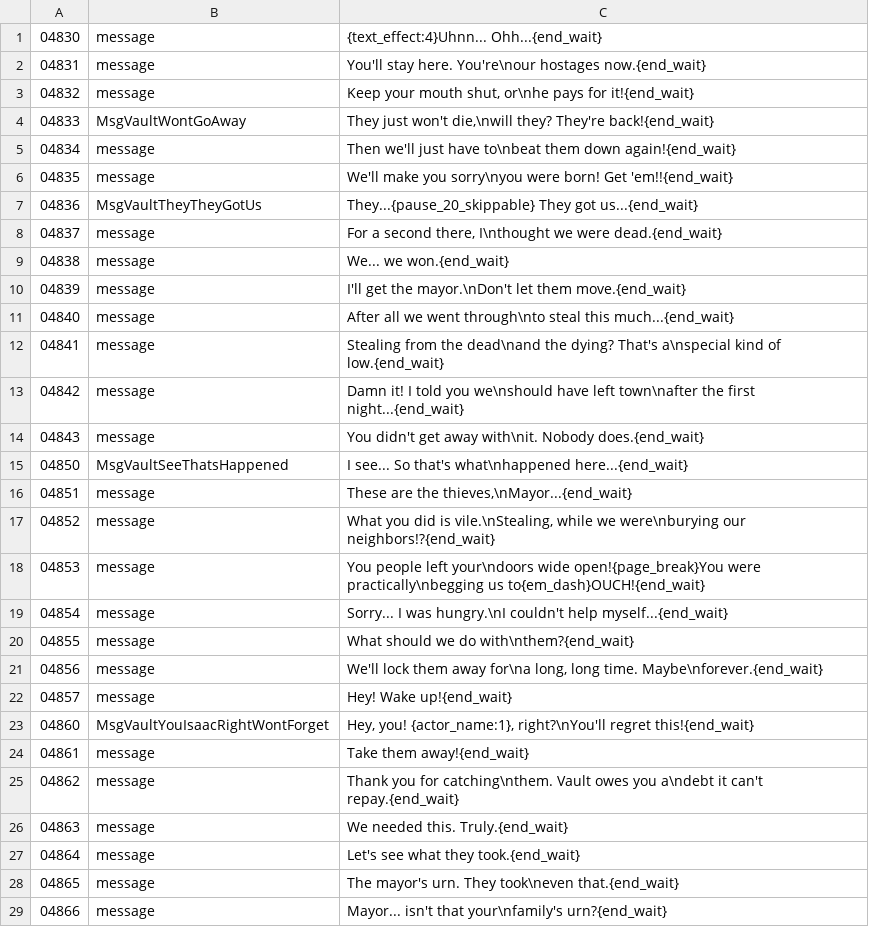
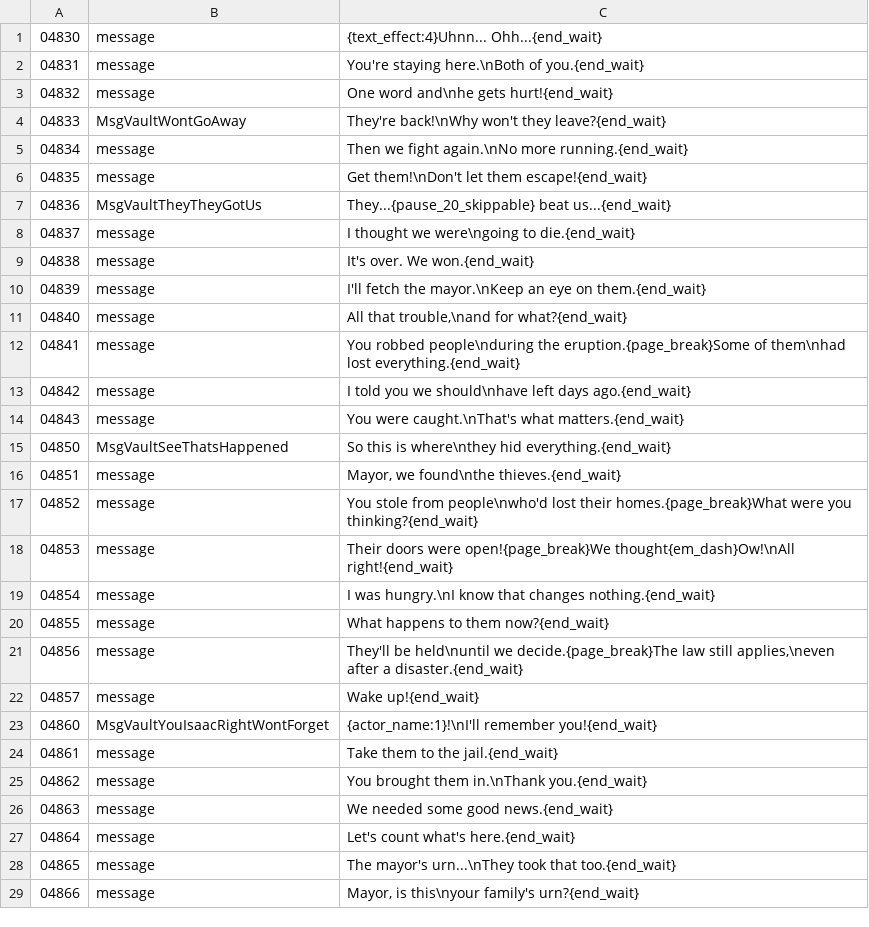
Before and after one commit to YubelPhoenix/alchemy, a TSV file: tools/dark_story/phase5_vault_c.tsv, drawn as a sheet; only a part is shown; the diff covers the shown part only.

Commit message:
Ashfall: refine Vault thief aftermath and Ivan farewell

```diff
--- a/tools/dark_story/phase5_vault_c.tsv
+++ b/tools/dark_story/phase5_vault_c.tsv
@@ -1,29 +1,29 @@
 04830	message	{text_effect:4}Uhnn... Ohh...{end_wait}
-04831	message	You'll stay here. You're\nour hostages now.{end_wait}
-04832	message	Keep your mouth shut, or\nhe pays for it!{end_wait}
-04833	MsgVaultWontGoAway	They just won't die,\nwill they? They're back!{end_wait}
-04834	message	Then we'll just have to\nbeat them down again!{end_wait}
-04835	message	We'll make you sorry\nyou were born! Get 'em!!{end_wait}
-04836	MsgVaultTheyTheyGotUs	They...{pause_20_skippable} They got us...{end_wait}
-04837	message	For a second there, I\nthought we were dead.{end_wait}
-04838	message	We... we won.{end_wait}
-04839	message	I'll get the mayor.\nDon't let them move.{end_wait}
-04840	message	After all we went through\nto steal this much...{end_wait}
-04841	message	Stealing from the dead\nand the dying? That's a\nspecial kind of low.{end_wait}
-04842	message	Damn it! I told you we\nshould have left town\nafter the first night...{end_wait}
-04843	message	You didn't get away with\nit. Nobody does.{end_wait}
-04850	MsgVaultSeeThatsHappened	I see... So that's what\nhappened here...{end_wait}
-04851	message	These are the thieves,\nMayor...{end_wait}
-04852	message	What you did is vile.\nStealing, while we were\nburying our neighbors!?{end_wait}
-04853	message	You people left your\ndoors wide open!{page_break}You were practically\nbegging us to{em_dash}OUCH!{end_wait}
-04854	message	Sorry... I was hungry.\nI couldn't help myself...{end_wait}
-04855	message	What should we do with\nthem?{end_wait}
-04856	message	We'll lock them away for\na long, long time. Maybe\nforever.{end_wait}
-04857	message	Hey! Wake up!{end_wait}
-04860	MsgVaultYouIsaacRightWontForget	Hey, you! {actor_name:1}, right?\nYou'll regret this!{end_wait}
-04861	message	Take them away!{end_wait}
-04862	message	Thank you for catching\nthem. Vault owes you a\ndebt it can't repay.{end_wait}
-04863	message	We needed this. Truly.{end_wait}
-04864	message	Let's see what they took.{end_wait}
-04865	message	The mayor's urn. They took\neven that.{end_wait}
-04866	message	Mayor... isn't that your\nfamily's urn?{end_wait}
+04831	message	You're staying here.\nBoth of you.{end_wait}
+04832	message	One word and\nhe gets hurt!{end_wait}
+04833	MsgVaultWontGoAway	They're back!\nWhy won't they leave?{end_wait}
+04834	message	Then we fight again.\nNo more running.{end_wait}
+04835	message	Get them!\nDon't let them escape!{end_wait}
+04836	MsgVaultTheyTheyGotUs	They...{pause_20_skippable} beat us...{end_wait}
+04837	message	I thought we were\ngoing to die.{end_wait}
+04838	message	It's over. We won.{end_wait}
+04839	message	I'll fetch the mayor.\nKeep an eye on them.{end_wait}
+04840	message	All that trouble,\nand for what?{end_wait}
+04841	message	You robbed people\nduring the eruption.{page_break}Some of them\nhad lost everything.{end_wait}
+04842	message	I told you we should\nhave left days ago.{end_wait}
+04843	message	You were caught.\nThat's what matters.{end_wait}
+04850	MsgVaultSeeThatsHappened	So this is where\nthey hid everything.{end_wait}
+04851	message	Mayor, we found\nthe thieves.{end_wait}
+04852	message	You stole from people\nwho'd lost their homes.{page_break}What were you thinking?{end_wait}
+04853	message	Their doors were open!{page_break}We thought{em_dash}Ow!\nAll right!{end_wait}
+04854	message	I was hungry.\nI know that changes nothing.{end_wait}
+04855	message	What happens to them now?{end_wait}
+04856	message	They'll be held\nuntil we decide.{page_break}The law still applies,\neven after a disaster.{end_wait}
+04857	message	Wake up!{end_wait}
+04860	MsgVaultYouIsaacRightWontForget	{actor_name:1}!\nI'll remember you!{end_wait}
+04861	message	Take them to the jail.{end_wait}
+04862	message	You brought them in.\nThank you.{end_wait}
+04863	message	We needed some good news.{end_wait}
+04864	message	Let's count what's here.{end_wait}
+04865	message	The mayor's urn...\nThey took that too.{end_wait}
+04866	message	Mayor, is this\nyour family's urn?{end_wait}
```
Also changed, not shown: 3 edited cells elsewhere in this file.
